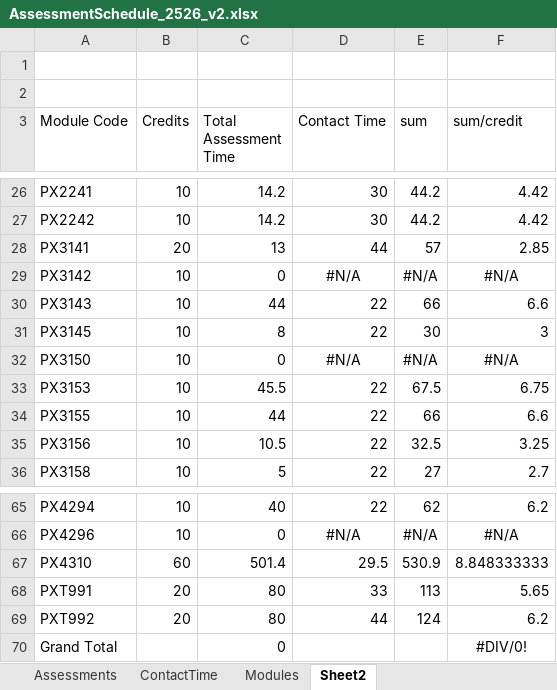
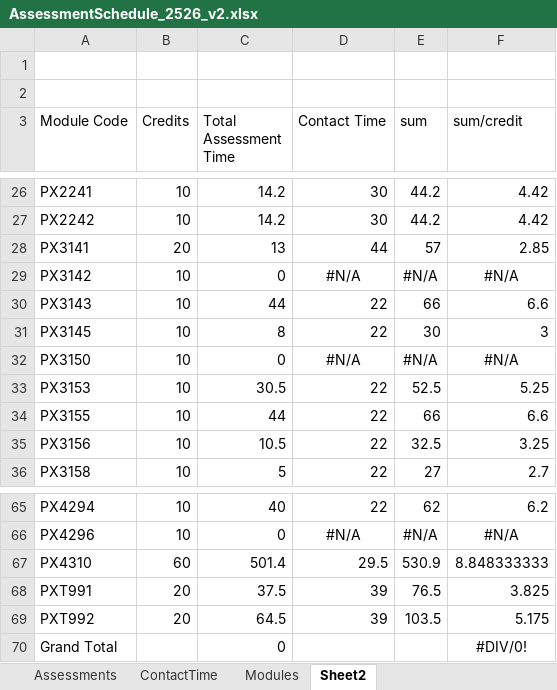
Before and after one commit to chrisnorth/workload-model, an Excel workbook: AssessmentSchedule_2526_v2.xlsx, sheet Sheet2, drawn as a sheet; only a part is shown, gaps mark what is left out; values as stored, in another font and other column widths than the file's, no borders; conditional formats not drawn; the diff names each change by its address in the sheet, - before the commit and + after, or states it on an @@ line.

```diff
--- a/AssessmentSchedule_2526_v2.xlsx (sheet Sheet2)
+++ b/AssessmentSchedule_2526_v2.xlsx (sheet Sheet2)
-C33 (Total Assessment Time): 45.5
+C33 (Total Assessment Time): 30.5
-E33 (sum): 67.5
+E33 (sum): 52.5
-F33 (sum/credit): 6.75
+F33 (sum/credit): 5.25
-C68 (Total Assessment Time): 80
+C68 (Total Assessment Time): 37.5
-D68 (Contact Time): 33
+D68 (Contact Time): 39
-E68 (sum): 113
+E68 (sum): 76.5
-F68 (sum/credit): 5.65
+F68 (sum/credit): 3.825
-C69 (Total Assessment Time): 80
+C69 (Total Assessment Time): 64.5
-D69 (Contact Time): 44
+D69 (Contact Time): 39
-E69 (sum): 124
+E69 (sum): 103.5
-F69 (sum/credit): 6.2
+F69 (sum/credit): 5.175
```
Also changed, not shown: sheet Assessments, sheet ContactTime.
